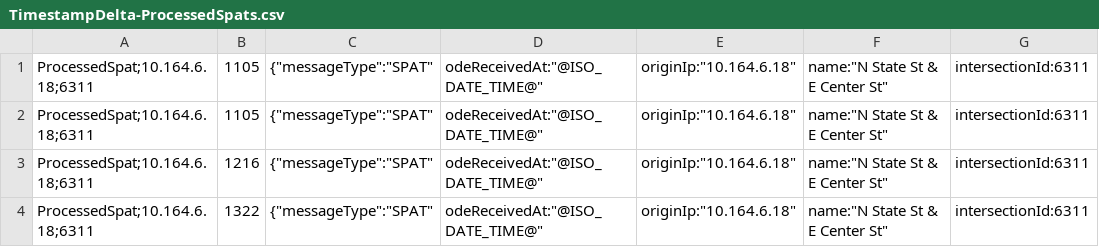
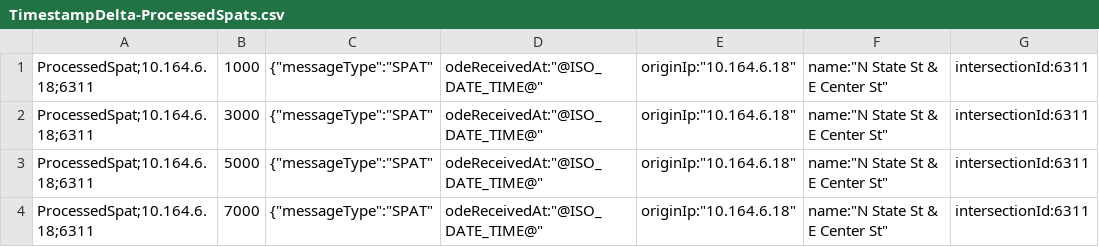
Before and after one commit to usdot-jpo-ode/jpo-conflictmonitor, a CSV file: jpo-conflictmonitor/scripts/IntegrationTestScripts/TimestampDelta-ProcessedSpats.csv, drawn as a sheet; only a part is shown; the diff names each change by its address in the sheet, - before the commit and + after, or states it on an @@ line.

```diff
--- a/jpo-conflictmonitor/scripts/IntegrationTestScripts/TimestampDelta-ProcessedSpats.csv
+++ b/jpo-conflictmonitor/scripts/IntegrationTestScripts/TimestampDelta-ProcessedSpats.csv
-B1: 1105
+B1: 1000
-B2: 1105
+B2: 3000
-B3: 1216
+B3: 5000
-B4: 1322
+B4: 7000
```
Also changed, not shown: jpo-conflictmonitor/scripts/IntegrationTestScripts/TimestampDelta-ProcessedMap.csv, 1 other file.
